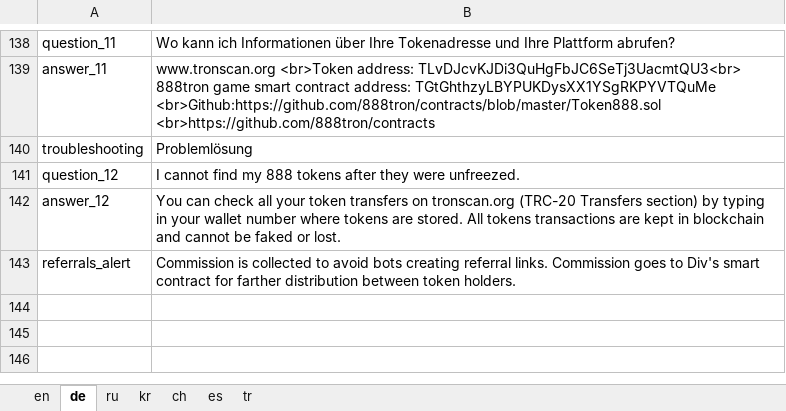
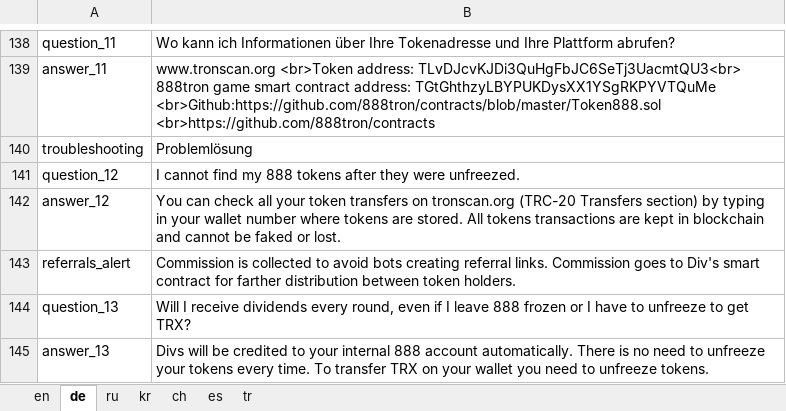
Before and after one commit to 888tron/tronGamesClient, an Excel workbook: locale/888tron_locale.xlsx, sheet de, drawn as a sheet; only a part is shown, gaps mark what is left out; values as stored, in another font and other column widths than the file's, no borders; the diff names each change by its address in the sheet, - before the commit and + after, or states it on an @@ line.

```diff
--- a/locale/888tron_locale.xlsx (sheet de)
+++ b/locale/888tron_locale.xlsx (sheet de)
+row 144: question_13 | Will I receive dividends every round, even if I leave 888 frozen or I have to unfreeze to get TRX?
+row 145: answer_13 | Divs will be credited to your internal 888 account automatically. There is no need to unfreeze your tokens every time. To transfer TRX on your wallet you need to unfreeze tokens.
```
Also changed, not shown: sheet ch, sheet en, sheet ru, sheet tr, sheet kr, sheet es, 9 other files.
